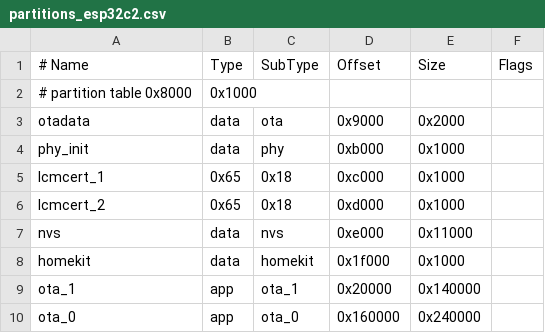
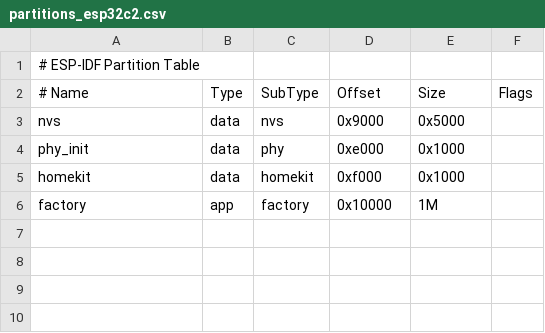
Before and after one commit to AchimPieters/esp32-homekit-demo, a CSV file: examples/led/partitions/partitions_esp32c2.csv, drawn as a sheet; removed rows and columns are numbered as before the commit, all else as after; the diff names each change by its address in the sheet, - before the commit and + after, or states it on an @@ line.

```diff
--- a/examples/led/partitions/partitions_esp32c2.csv
+++ b/examples/led/partitions/partitions_esp32c2.csv
+row 1: # ESP-IDF Partition Table
-row 2: # partition table 0x8000 | 0x1000
-row 3: otadata | data | ota | 0x9000 | 0x2000
+row 3: nvs | data | nvs | 0x9000 | 0x5000
-D4 (Offset): 0xb000
+D4 (Offset): 0xe000
-row 5: lcmcert_1 | 0x65 | 0x18 | 0xc000 | 0x1000
-row 6: lcmcert_2 | 0x65 | 0x18 | 0xd000 | 0x1000
-row 7: nvs | data | nvs | 0xe000 | 0x11000
-D5 (Offset): 0x1f000
+D5 (Offset): 0xf000
-row 9: ota_1 | app | ota_1 | 0x20000 | 0x140000
-row 10: ota_0 | app | ota_0 | 0x160000 | 0x240000
+row 6: factory | app | factory | 0x10000 | 1M
```
Also changed, not shown: examples/led/partitions/partitions_esp32c3.csv, examples/led/partitions/partitions_esp32c5.csv, 39 other files.
